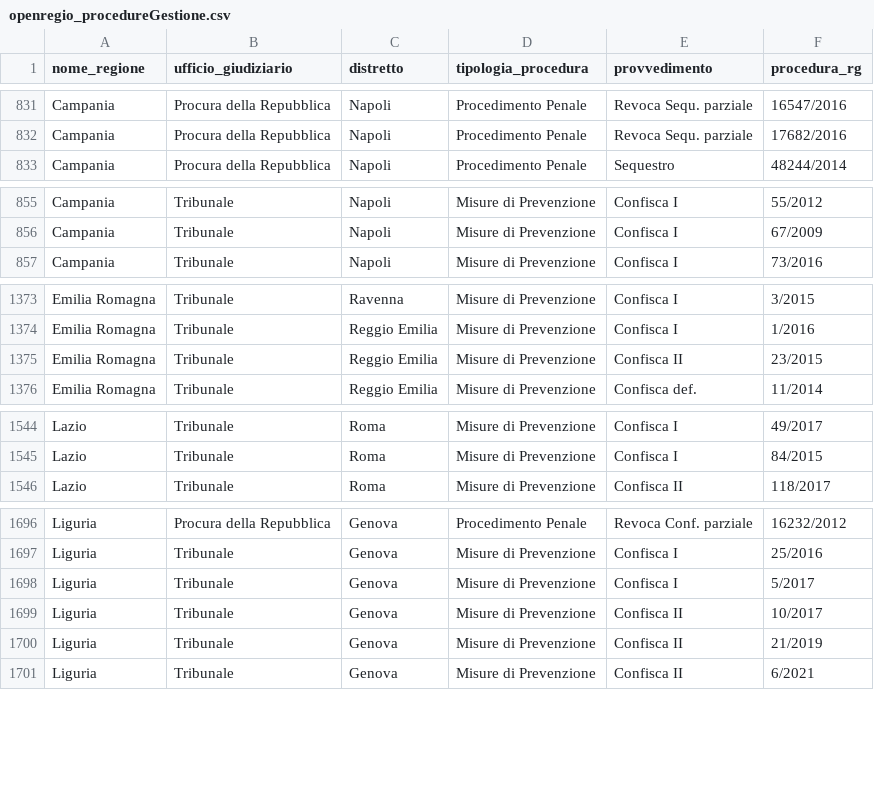
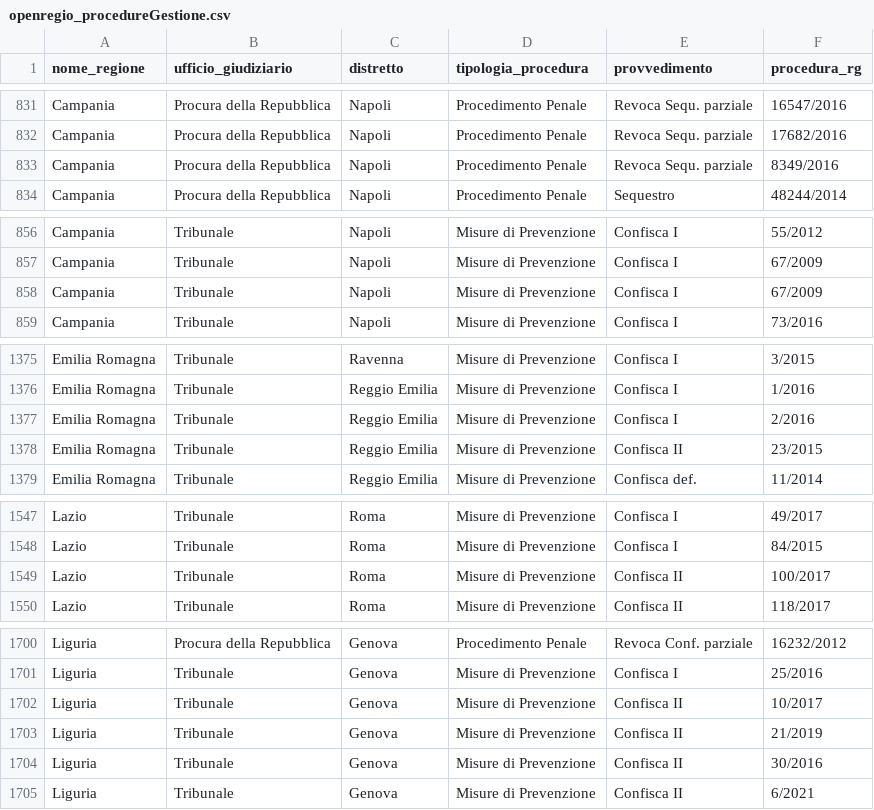
Before and after one commit to aborruso/firstaction, a CSV file: openregio_procedureGestione.csv, drawn as a sheet; only a part is shown, gaps mark what is left out; the diff covers the shown part only.

```diff
--- a/openregio_procedureGestione.csv
+++ b/openregio_procedureGestione.csv
@@ -832,2 +832,3 @@ Campania,Procura della Repubblica,Napoli,Procedimento Penale,Revoca Sequ. parzia
 Campania,Procura della Repubblica,Napoli,Procedimento Penale,Revoca Sequ. parziale,17682/2016
+Campania,Procura della Repubblica,Napoli,Procedimento Penale,Revoca Sequ. parziale,8349/2016
 Campania,Procura della Repubblica,Napoli,Procedimento Penale,Sequestro,48244/2014
@@ -856,2 +857,3 @@ Campania,Tribunale,Napoli,Misure di Prevenzione,Confisca I,55/2012
 Campania,Tribunale,Napoli,Misure di Prevenzione,Confisca I,67/2009
+Campania,Tribunale,Napoli,Misure di Prevenzione,Confisca I,67/2009
 Campania,Tribunale,Napoli,Misure di Prevenzione,Confisca I,73/2016
@@ -1374,2 +1376,3 @@ Emilia Romagna,Tribunale,Ravenna,Misure di Prevenzione,Confisca I,3/2015
 Emilia Romagna,Tribunale,Reggio Emilia,Misure di Prevenzione,Confisca I,1/2016
+Emilia Romagna,Tribunale,Reggio Emilia,Misure di Prevenzione,Confisca I,2/2016
 Emilia Romagna,Tribunale,Reggio Emilia,Misure di Prevenzione,Confisca II,23/2015
@@ -1545,2 +1548,3 @@ Lazio,Tribunale,Roma,Misure di Prevenzione,Confisca I,49/2017
 Lazio,Tribunale,Roma,Misure di Prevenzione,Confisca I,84/2015
+Lazio,Tribunale,Roma,Misure di Prevenzione,Confisca II,100/2017
 Lazio,Tribunale,Roma,Misure di Prevenzione,Confisca II,118/2017
@@ -1697,5 +1701,5 @@ Liguria,Procura della Repubblica,Genova,Procedimento Penale,Revoca Conf. parzial
 Liguria,Tribunale,Genova,Misure di Prevenzione,Confisca I,25/2016
-Liguria,Tribunale,Genova,Misure di Prevenzione,Confisca I,5/2017
 Liguria,Tribunale,Genova,Misure di Prevenzione,Confisca II,10/2017
 Liguria,Tribunale,Genova,Misure di Prevenzione,Confisca II,21/2019
+Liguria,Tribunale,Genova,Misure di Prevenzione,Confisca II,30/2016
 Liguria,Tribunale,Genova,Misure di Prevenzione,Confisca II,6/2021
```
Also changed, not shown: 3 added rows and 1 removed row elsewhere in this file, openregio_aziendeGestione.csv, processing/log.csv, 4 other files.
